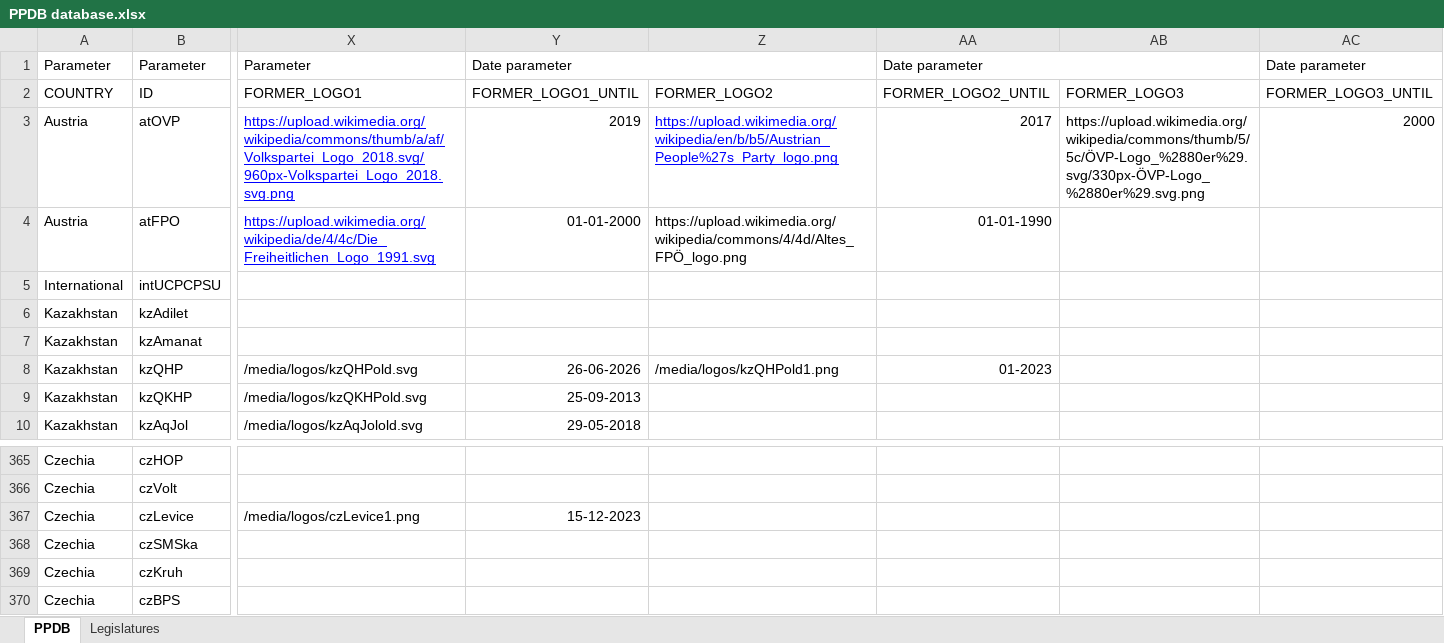
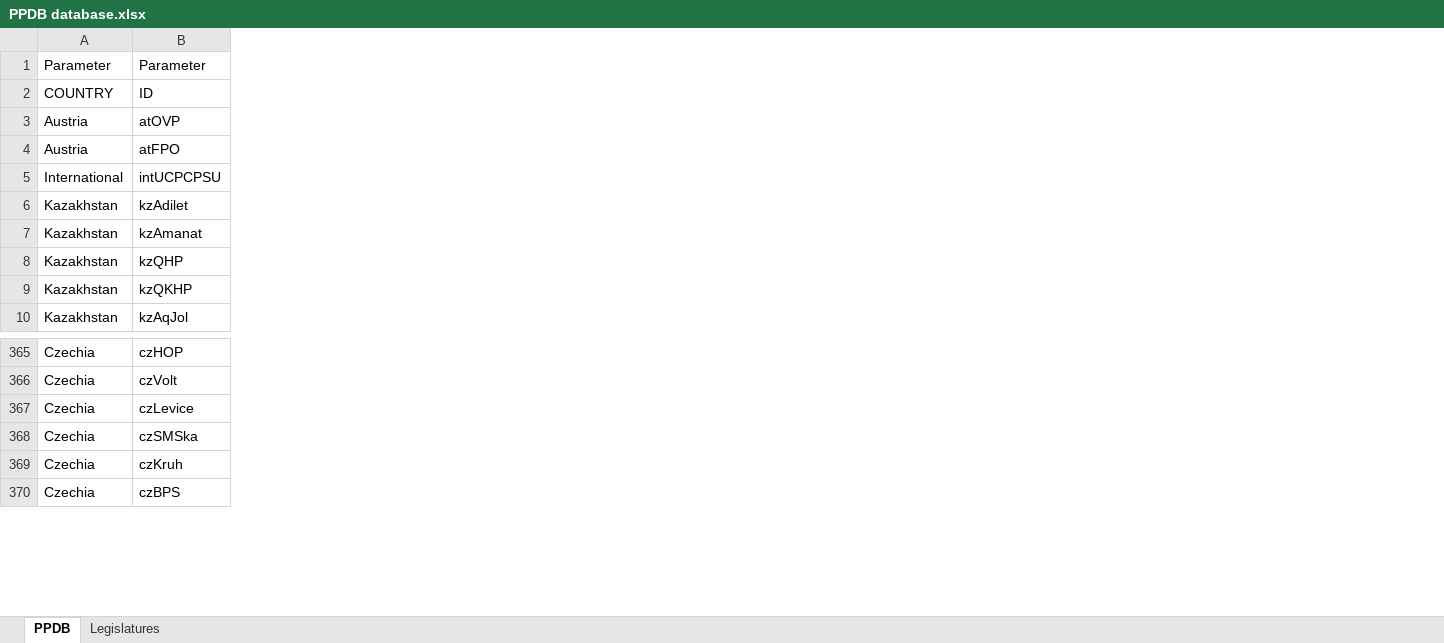
Before and after one commit to PLATELru/ppdb, an Excel workbook: data/PPDB database.xlsx, sheet PPDB, drawn as a sheet; only a part is shown, gaps mark what is left out; values as stored, in another font and other column widths than the file's, no borders; charts and pictures not drawn; removed rows and columns are numbered as before the commit, all else as after; the diff covers the shown part only; the diff names each change by its address in the sheet, - before the commit and + after, or states it on an @@ line.

Commit message:
Add files via upload

```diff
--- a/data/PPDB database.xlsx (sheet PPDB)
+++ b/data/PPDB database.xlsx (sheet PPDB)
-column X, rows 1-10: Parameter | FORMER_LOGO1 | https://upload.wikimedia.org/wikipedia/commons/thumb/a/af/Volkspartei_Logo_2018.svg/960px-Volkspartei_Logo_2018.svg.png | https://upload.wikimedia.org/wikipedia/de/4/4c/Die_Freiheitlichen_Logo_1991.svg |  |  |  | /media/logos/kzQHPold.svg | /media/logos/kzQKHPold.svg | /media/logos/kzAqJolold.svg; row 367: /media/logos/czLevice1.png
-column Y, rows 1-10: Date parameter | FORMER_LOGO1_UNTIL | 2019 | 01-01-2000 |  |  |  | 26-06-2026 | 25-09-2013 | 29-05-2018; row 367: 15-12-2023
-column Z, rows 2-8: FORMER_LOGO2 | https://upload.wikimedia.org/wikipedia/en/b/b5/Austrian_People%27s_Party_logo.png | https://upload.wikimedia.org/wikipedia/commons/4/4d/Altes_FPÖ_logo.png |  |  |  | /media/logos/kzQHPold1.png
-column AA, rows 1-8: Date parameter | FORMER_LOGO2_UNTIL | 2017 | 01-01-1990 |  |  |  | 01-2023
-column AB, rows 2-3: FORMER_LOGO3 | https://upload.wikimedia.org/wikipedia/commons/thumb/5/5c/ÖVP-Logo_%2880er%29.svg/330px-ÖVP-Logo_%2880er%29.svg.png
-column AC, rows 1-3: Date parameter | FORMER_LOGO3_UNTIL | 2000
```
Also changed, not shown: 1 added column, 4 removed columns and 1 edited cell elsewhere in this sheet.
